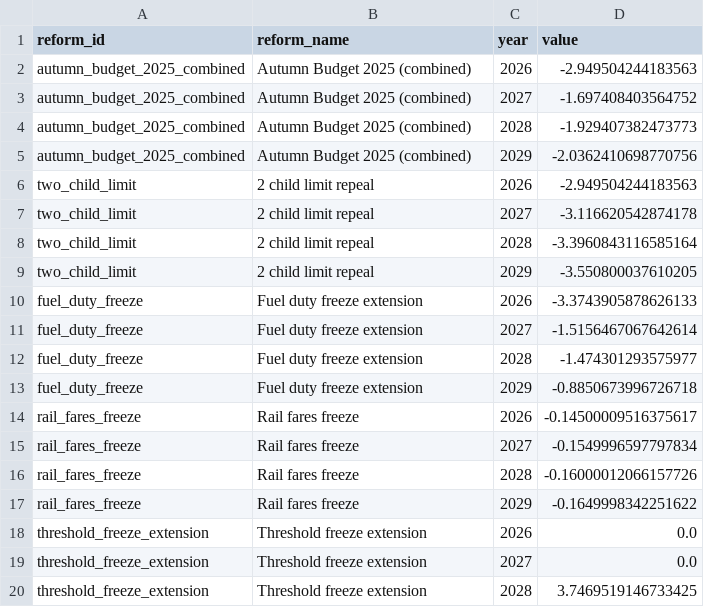
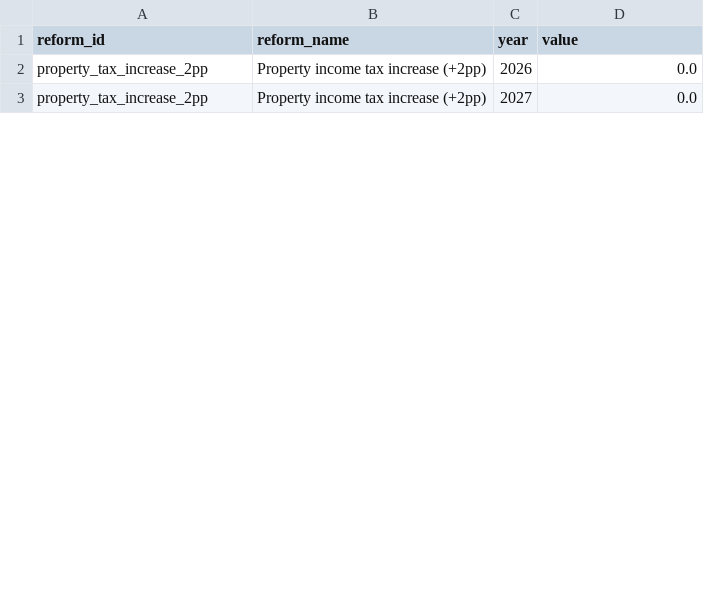
Before and after one commit to PolicyEngine/uk-autumn-budget-dashboard, a CSV file: public/data/budgetary_impact.csv, drawn as a sheet; only a part is shown; the diff covers the shown part only.

```diff
--- a/public/data/budgetary_impact.csv
+++ b/public/data/budgetary_impact.csv
@@ -1,20 +1,3 @@
 reform_id,reform_name,year,value
-autumn_budget_2025_combined,Autumn Budget 2025 (combined),2026,-2.949504244183563
-autumn_budget_2025_combined,Autumn Budget 2025 (combined),2027,-1.697408403564752
-autumn_budget_2025_combined,Autumn Budget 2025 (combined),2028,-1.929407382473773
-autumn_budget_2025_combined,Autumn Budget 2025 (combined),2029,-2.0362410698770756
-two_child_limit,2 child limit repeal,2026,-2.949504244183563
-two_child_limit,2 child limit repeal,2027,-3.116620542874178
-two_child_limit,2 child limit repeal,2028,-3.3960843116585164
-two_child_limit,2 child limit repeal,2029,-3.550800037610205
-fuel_duty_freeze,Fuel duty freeze extension,2026,-3.3743905878626133
-fuel_duty_freeze,Fuel duty freeze extension,2027,-1.5156467067642614
-fuel_duty_freeze,Fuel duty freeze extension,2028,-1.474301293575977
-fuel_duty_freeze,Fuel duty freeze extension,2029,-0.8850673996726718
-rail_fares_freeze,Rail fares freeze,2026,-0.14500009516375617
-rail_fares_freeze,Rail fares freeze,2027,-0.1549996597797834
-rail_fares_freeze,Rail fares freeze,2028,-0.16000012066157726
-rail_fares_freeze,Rail fares freeze,2029,-0.1649998342251622
-threshold_freeze_extension,Threshold freeze extension,2026,0.0
-threshold_freeze_extension,Threshold freeze extension,2027,0.0
-threshold_freeze_extension,Threshold freeze extension,2028,3.7469519146733425
+property_tax_increase_2pp,Property income tax increase (+2pp),2026,0.0
+property_tax_increase_2pp,Property income tax increase (+2pp),2027,0.0
```
Also changed, not shown: 2 added rows, 17 removed rows and 2 edited cells elsewhere in this file, public/data/metrics.csv, public/data/obr_comparison.csv, 16 other files.
